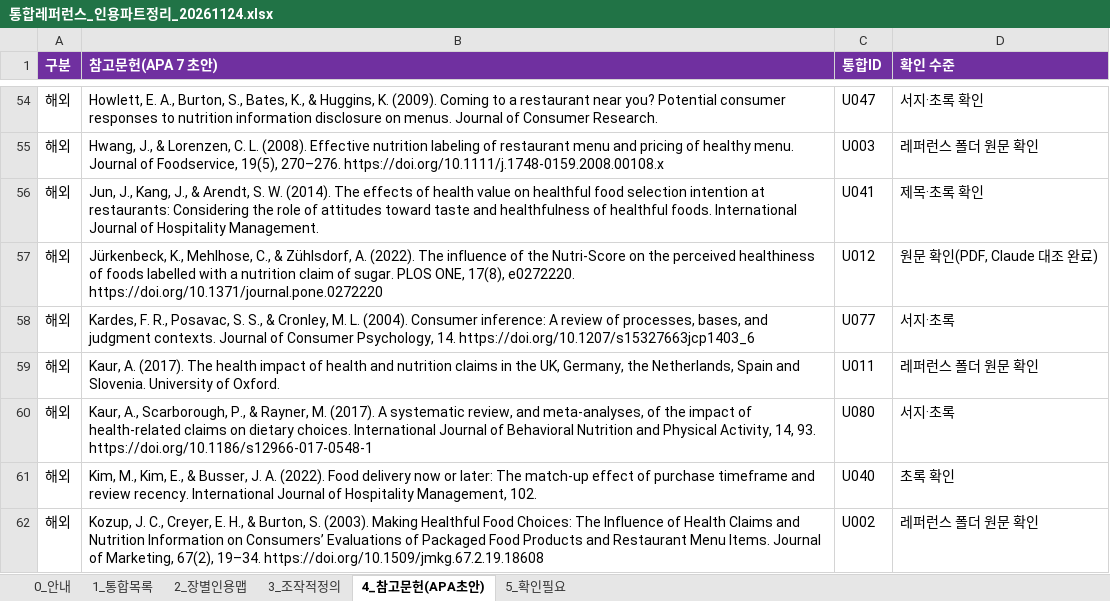
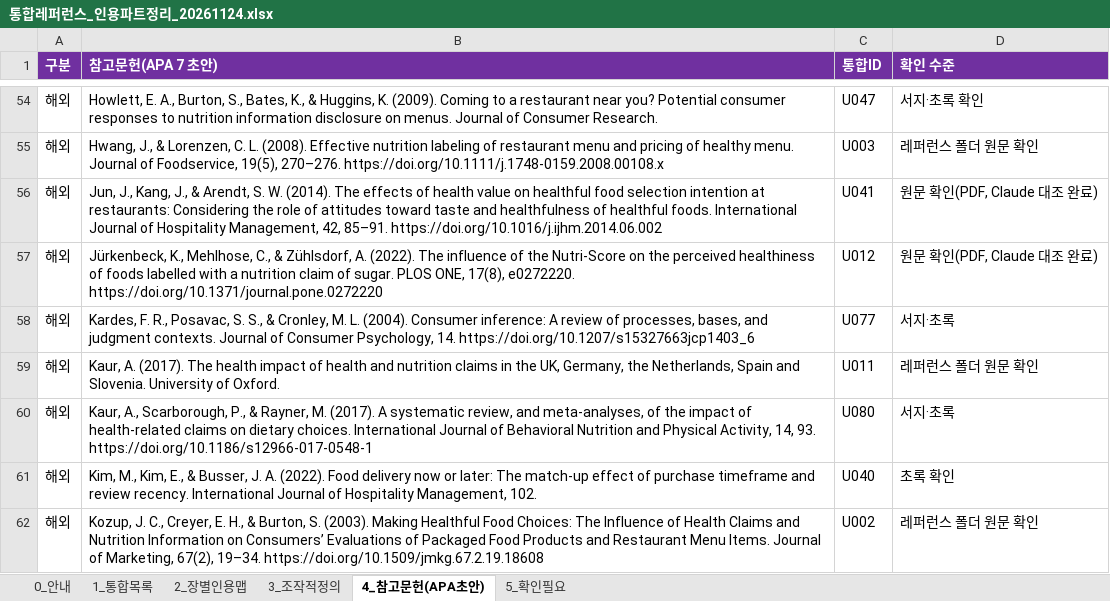
Before and after one commit to sheissuok-max/myGrowconApplication, an Excel workbook: references/통합레퍼런스_인용파트정리_20261124.xlsx, sheet 4_참고문헌(APA초안), drawn as a sheet; only a part is shown, gaps mark what is left out; values as stored, in another font and other column widths than the file's, no borders; the diff names each change by its address in the sheet, - before the commit and + after, or states it on an @@ line.

```diff
--- a/references/통합레퍼런스_인용파트정리_20261124.xlsx (sheet 4_참고문헌(APA초안))
+++ b/references/통합레퍼런스_인용파트정리_20261124.xlsx (sheet 4_참고문헌(APA초안))
-B56 (참고문헌(APA 7 초안)): …of Hospitality Management.
+B56 (참고문헌(APA 7 초안)): …of Hospitality Management, 42, 85–91. https://doi.org/10.1016/j.ijhm.2014.06.002
-D56 (확인 수준): 제목·초록 확인
+D56 (확인 수준): 원문 확인(PDF, Claude 대조 완료)
```
Also changed, not shown: sheet 2_장별인용맵, sheet 1_통합목록, sheet 5_확인필요.
